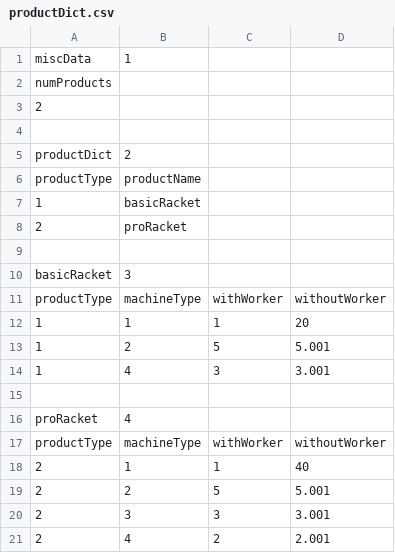
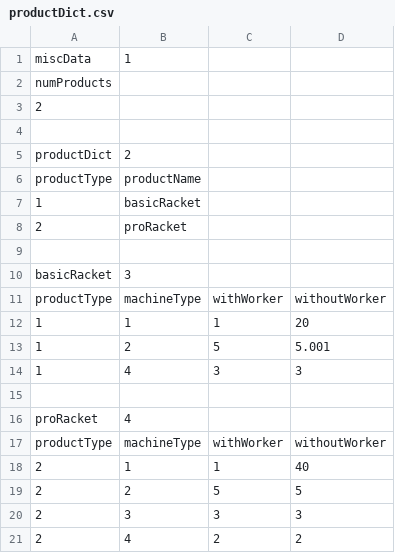
Before and after one commit to warelevon/FactorySim, a CSV file: example/input/productDict.csv, drawn as a sheet.

```diff
--- a/example/input/productDict.csv
+++ b/example/input/productDict.csv
@@ -13,3 +13,3 @@ productType,machineType,withWorker,withoutWorker,
 1,2,5,5.001
-1,4,3,3.001
+1,4,3,3
 ,
@@ -18,4 +18,4 @@ productType,machineType,withWorker,withoutWorker,
 2,1,1,40
-2,2,5,5.001
-2,3,3,3.001
-2,4,2,2.001
+2,2,5,5
+2,3,3,3
+2,4,2,2
```
Also changed, not shown: example/input/machines.csv, 6 other files.
